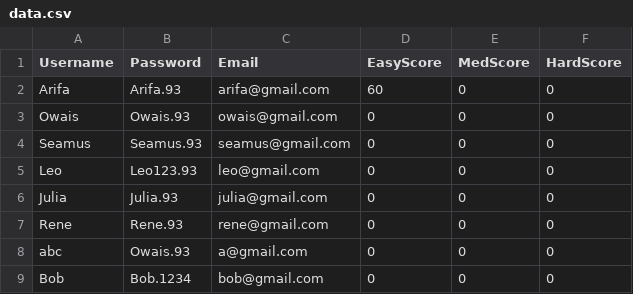
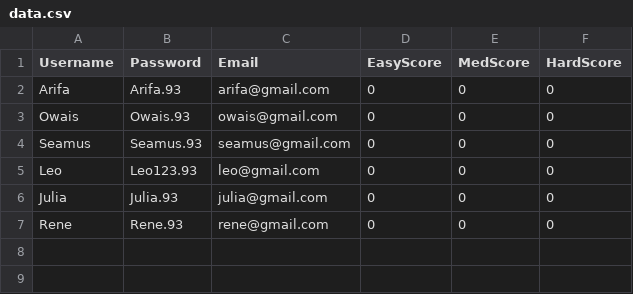
Before and after one commit to FFFiend/Maze-Game-LoginRegistration, a CSV file: src/main/java/frameworks_and_drivers/login_leaderboard/data.csv, drawn as a sheet.

```diff
--- a/src/main/java/frameworks_and_drivers/login_leaderboard/data.csv
+++ b/src/main/java/frameworks_and_drivers/login_leaderboard/data.csv
@@ -1,3 +1,3 @@
 Username,Password,Email,EasyScore,MedScore,HardScore
-Arifa,Arifa.93,arifa@gmail.com,60,0,0
+Arifa,Arifa.93,arifa@gmail.com,0,0,0
 Owais,Owais.93,owais@gmail.com,0,0,0
@@ -7,3 +7 @@ Julia,Julia.93,julia@gmail.com,0,0,0
 Rene,Rene.93,rene@gmail.com,0,0,0
-abc,Owais.93,a@gmail.com,0,0,0
-Bob,Bob.1234,bob@gmail.com,0,0,0
```
Also changed, not shown: 1 other file.
